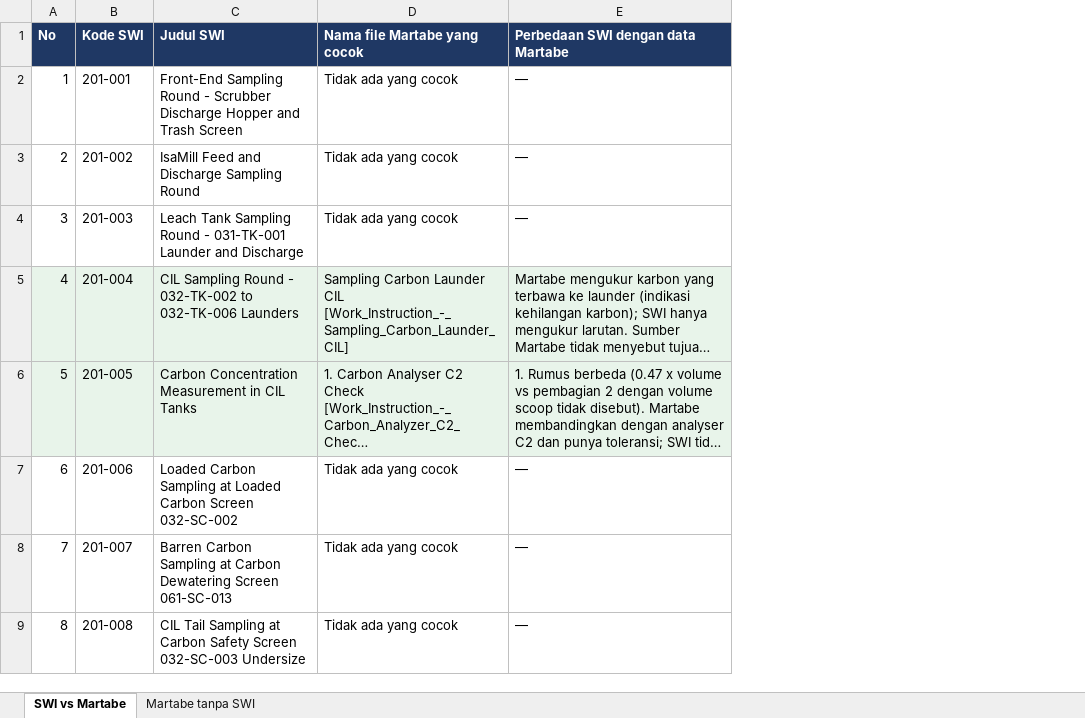
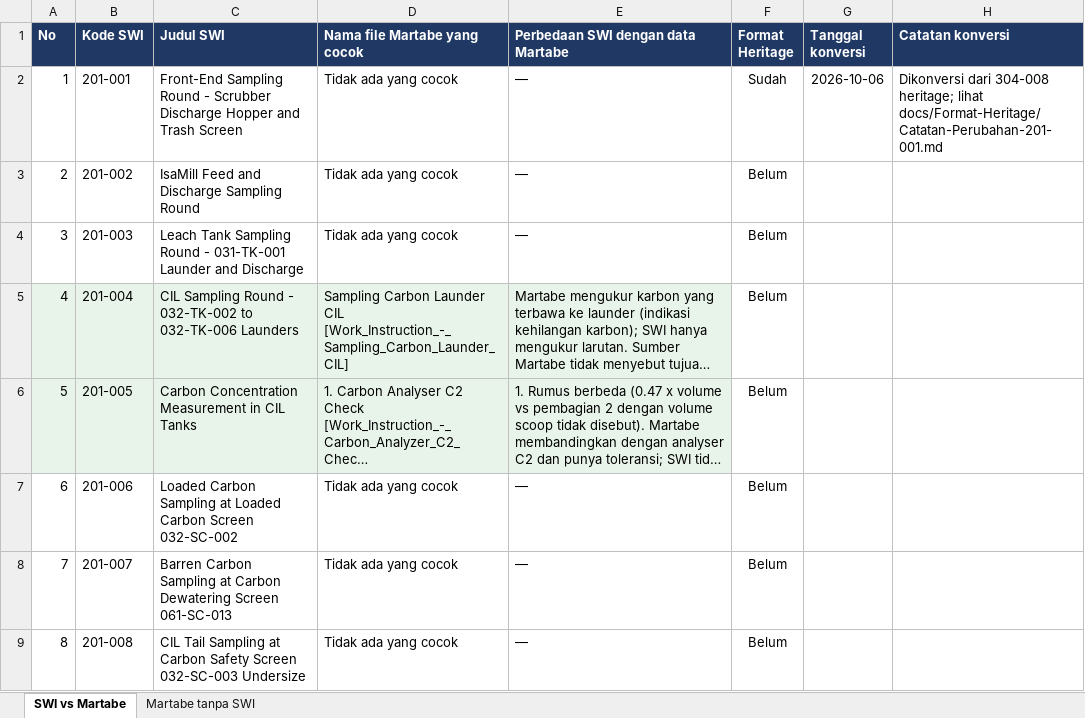
Before and after one commit to 007Manday/SWI-METS, an Excel workbook: docs/Tabel-SWI-vs-Martabe.xlsx, sheet SWI vs Martabe, drawn as a sheet; only a part is shown; long unchanged cells end in …; values as stored, in another font and other column widths than the file's, no borders; the diff names each change by its address in the sheet, - before the commit and + after, or states it on an @@ line.

```diff
--- a/docs/Tabel-SWI-vs-Martabe.xlsx (sheet SWI vs Martabe)
+++ b/docs/Tabel-SWI-vs-Martabe.xlsx (sheet SWI vs Martabe)
+column F (Format Heritage), rows 2-9: Sudah | Belum | Belum | Belum | Belum | Belum | Belum | Belum
+column G (Tanggal konversi), row 2: 2026-10-06
+column H (Catatan konversi), row 2: Dikonversi dari 304-008 heritage; lihat docs/Format-Heritage/Catatan-Perubahan-201-001.md
```
